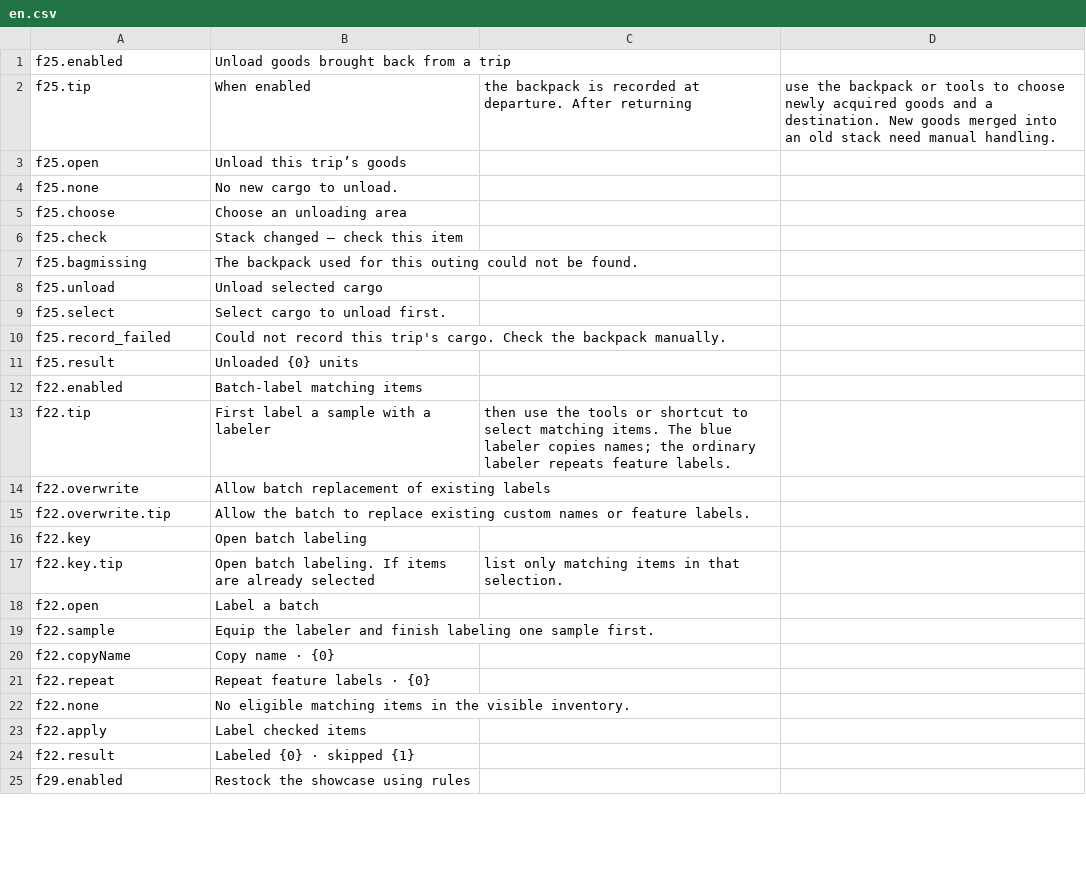
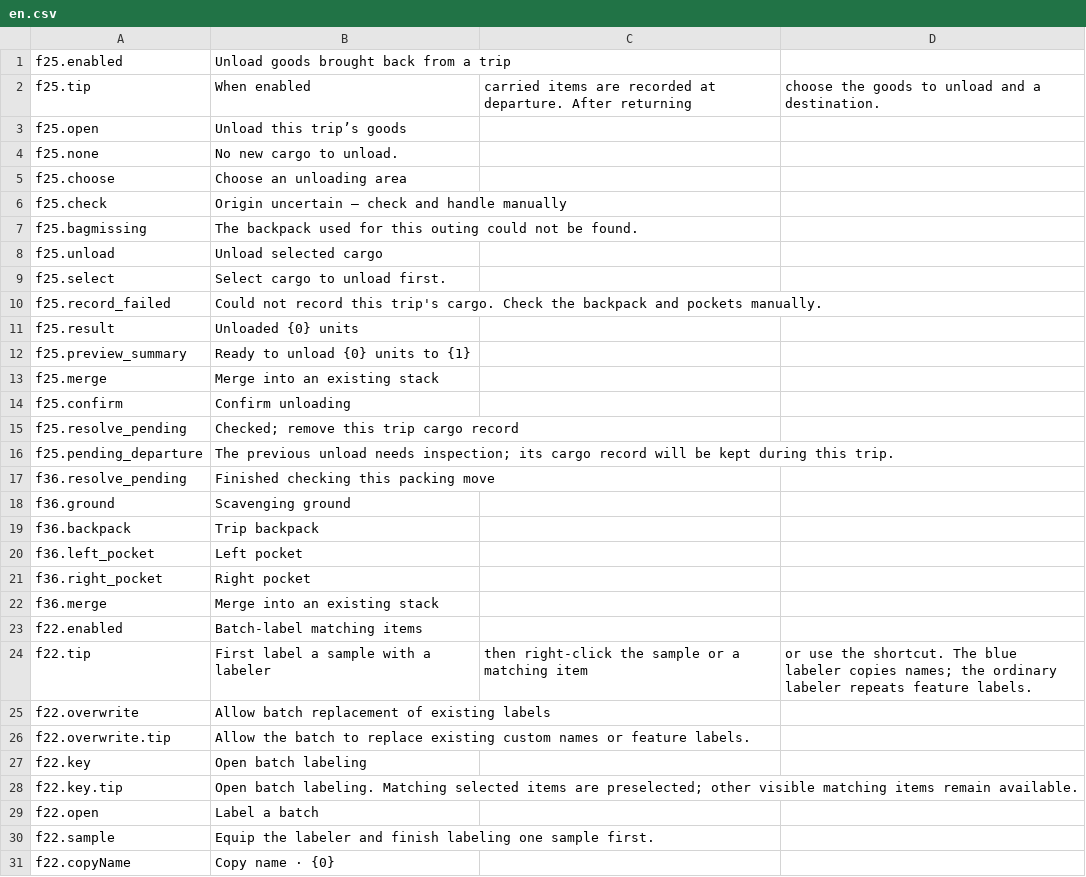
Before and after one commit to StarsWhere/Quality-of-Probably-Stolen, a CSV file: assets/Strings/Field/en.csv, drawn as a sheet; only a part is shown; the shorter side is filled out with more unchanged rows; the diff covers the shown part only.

```diff
--- a/assets/Strings/Field/en.csv
+++ b/assets/Strings/Field/en.csv
@@ -1,3 +1,3 @@
 f25.enabled,Unload goods brought back from a trip
-f25.tip,When enabled, the backpack is recorded at departure. After returning, use the backpack or tools to choose newly acquired goods and a destination. New goods merged into an old stack need manual handling.
+f25.tip,When enabled, carried items are recorded at departure. After returning, choose the goods to unload and a destination.
 f25.open,Unload this trip’s goods
@@ -5,3 +5,3 @@ f25.none,No new cargo to unload.
 f25.choose,Choose an unloading area
-f25.check,Stack changed — check this item
+f25.check,Origin uncertain — check and handle manually
 f25.bagmissing,The backpack used for this outing could not be found.
@@ -9,6 +9,17 @@ f25.unload,Unload selected cargo
 f25.select,Select cargo to unload first.
-f25.record_failed,Could not record this trip's cargo. Check the backpack manually.
+f25.record_failed,Could not record this trip's cargo. Check the backpack and pockets manually.
 f25.result,Unloaded {0} units
+f25.preview_summary,Ready to unload {0} units to {1}
+f25.merge,Merge into an existing stack
+f25.confirm,Confirm unloading
+f25.resolve_pending,Checked; remove this trip cargo record
+f25.pending_departure,The previous unload needs inspection; its cargo record will be kept during this trip.
+f36.resolve_pending,Finished checking this packing move
+f36.ground,Scavenging ground
+f36.backpack,Trip backpack
+f36.left_pocket,Left pocket
+f36.right_pocket,Right pocket
+f36.merge,Merge into an existing stack
 f22.enabled,Batch-label matching items
-f22.tip,First label a sample with a labeler, then use the tools or shortcut to select matching items. The blue labeler copies names; the ordinary labeler repeats feature labels.
+f22.tip,First label a sample with a labeler, then right-click the sample or a matching item, or use the shortcut. The blue labeler copies names; the ordinary labeler repeats feature labels.
 f22.overwrite,Allow batch replacement of existing labels
@@ -16,3 +27,3 @@ f22.overwrite.tip,Allow the batch to replace existing custom names or feature la
 f22.key,Open batch labeling
-f22.key.tip,Open batch labeling. If items are already selected, list only matching items in that selection.
+f22.key.tip,Open batch labeling. Matching selected items are preselected; other visible matching items remain available.
 f22.open,Label a batch
```
Also changed, not shown: 18 added rows and 5 edited cells elsewhere in this file, assets/Strings/Field/zh.csv, 8 other files.
